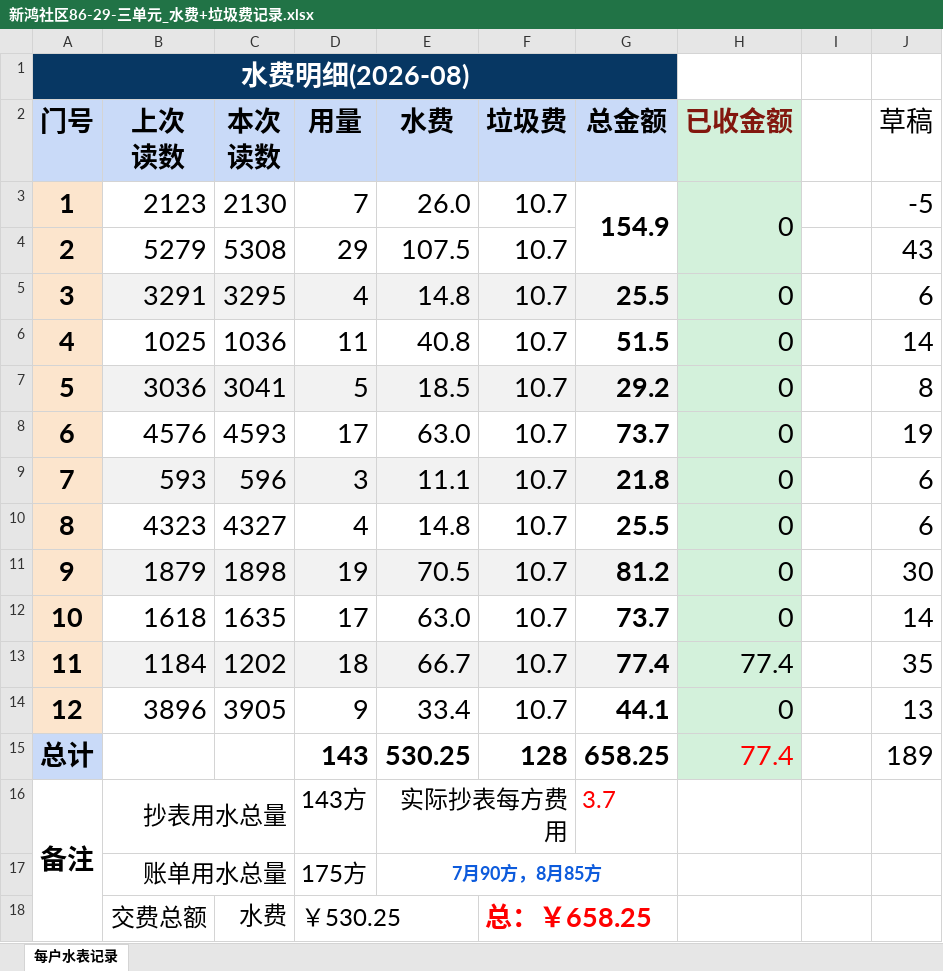
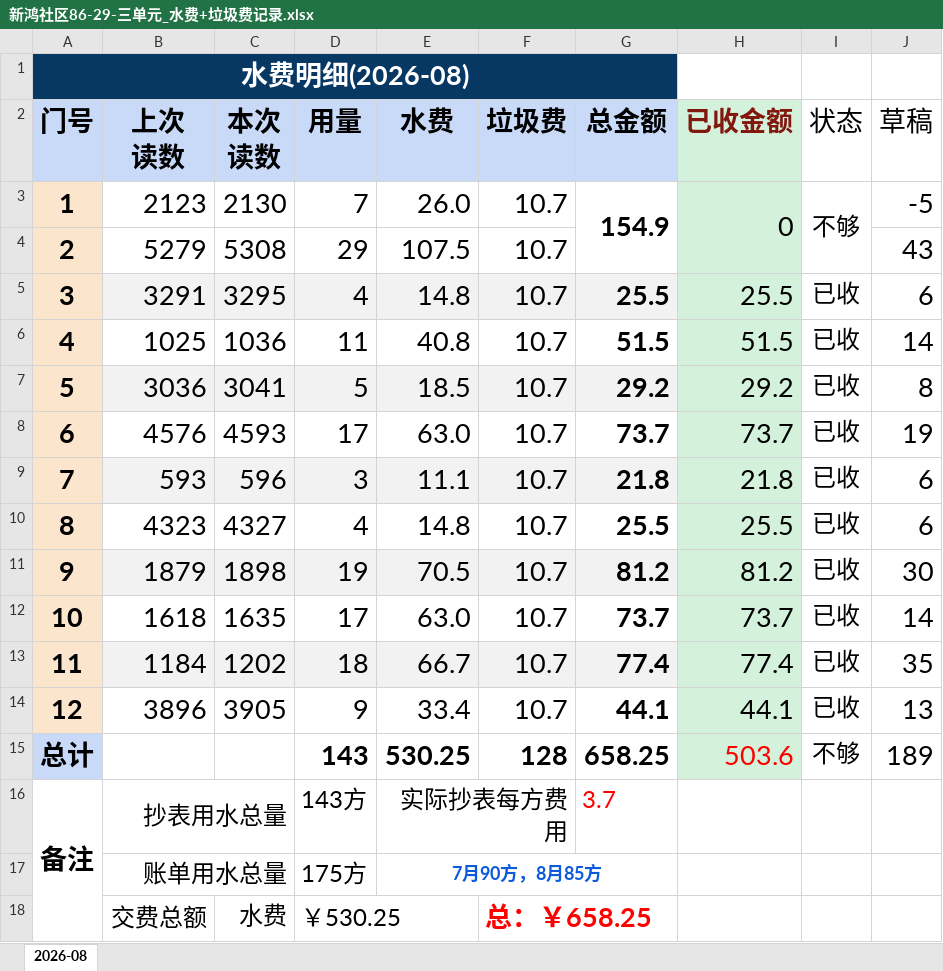
Before and after one commit to qkvkql/default, an Excel workbook: 新鸿社区86-29-三单元_水费+垃圾费记录.xlsx, sheet 2026-08, drawn as a sheet; only a part is shown; values as stored, in another font and other column widths than the file's, no borders; conditional formats not drawn; the diff names each change by its address in the sheet, - before the commit and + after, or states it on an @@ line.

```diff
--- a/新鸿社区86-29-三单元_水费+垃圾费记录.xlsx (sheet 2026-08)
+++ b/新鸿社区86-29-三单元_水费+垃圾费记录.xlsx (sheet 2026-08)
-sheet tab: 每户水表记录
+sheet tab: 2026-08
-I2: (empty)
+I2: 状态
-I3 (状态): (empty)
+I3 (状态): 不够
+I3:I4 merged
-H5 (已收金额): 0
+H5 (已收金额): 25.5
-I5:I14 (状态): (empty)
+I5:I14 (状态): 已收
-H6 (已收金额): 0
+H6 (已收金额): 51.5
-H7 (已收金额): 0
+H7 (已收金额): 29.2
-H8 (已收金额): 0
+H8 (已收金额): 73.7
-H9 (已收金额): 0
+H9 (已收金额): 21.8
-H10 (已收金额): 0
+H10 (已收金额): 25.5
-H11 (已收金额): 0
+H11 (已收金额): 81.2
-H12 (已收金额): 0
+H12 (已收金额): 73.7
-H14 (已收金额): 0
+H14 (已收金额): 44.1
-H15 (已收金额): 77.4
+H15 (已收金额): 503.6
-I15 (状态): (empty)
+I15 (状态): 不够
```
Also changed, not shown: 气象/表格文件/比冷权重.xlsx, 2 other files.
